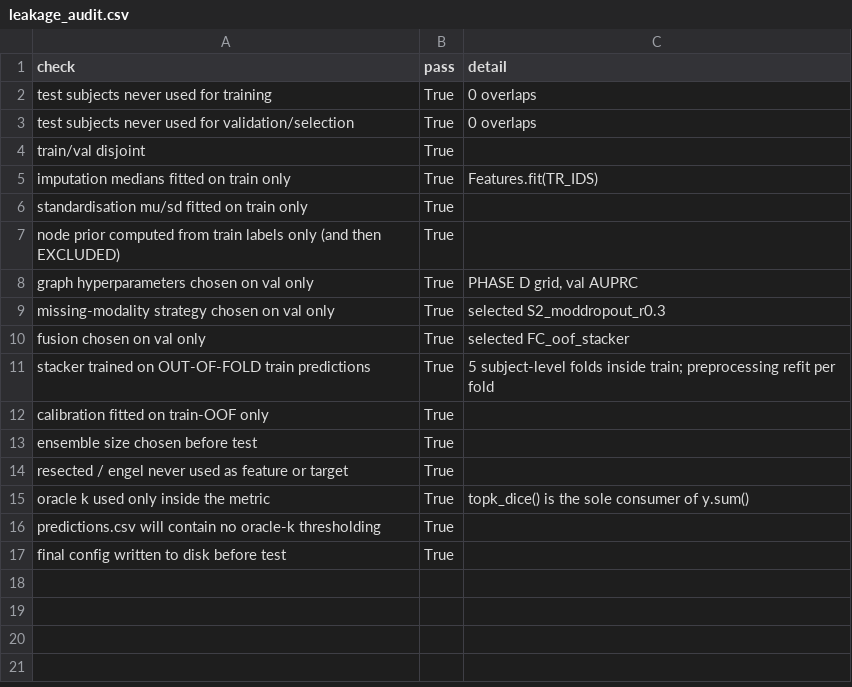
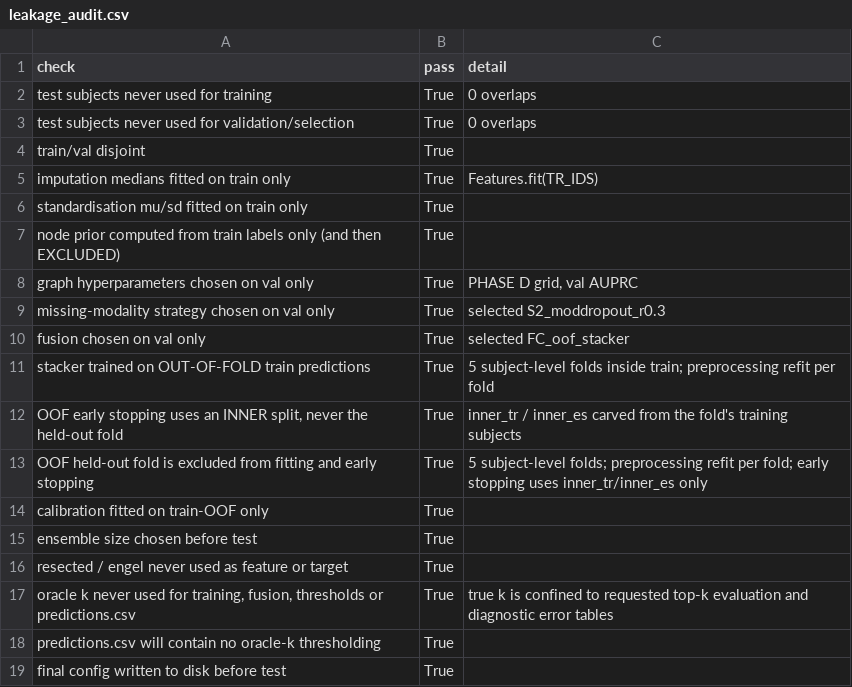
Before and after one commit to Lig17/PRS1, a CSV file: outputs/leakage_audit.csv, drawn as a sheet; removed rows and columns are numbered as before the commit, all else as after; the diff names each change by its address in the sheet, - before the commit and + after, or states it on an @@ line.

```diff
--- a/outputs/leakage_audit.csv
+++ b/outputs/leakage_audit.csv
+row 12: OOF early stopping uses an INNER split, never the held-out fold | True | inner_tr / inner_es carved from the fold's training subjects
+row 13: OOF held-out fold is excluded from fitting and early stopping | True | 5 subject-level folds; preprocessing refit per fold; early stopping uses inner_tr/inner_es only
-row 15: oracle k used only inside the metric | True | topk_dice() is the sole consumer of y.sum()
+row 17: oracle k never used for training, fusion, thresholds or predictions.csv | True | true k is confined to requested top-k evaluation and diagnostic error tables
```
Also changed, not shown: outputs/experiment_ledger.csv, outputs/table_bootstrap_ci_test.csv, 28 other files.
